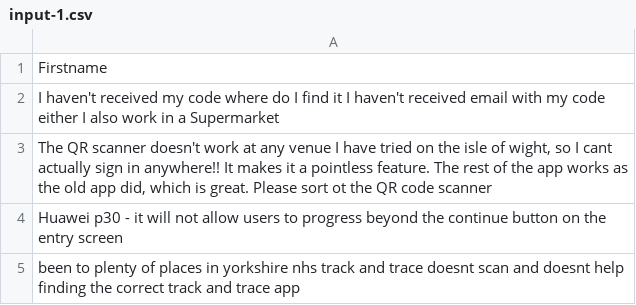
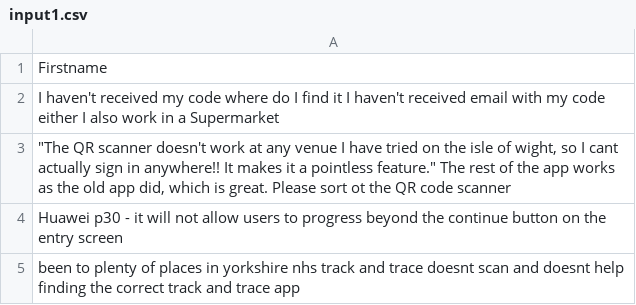
Before and after one commit to deoalade/SentiCompare, a CSV file: input1.csv (was input-1.csv), drawn as a sheet.

```diff
--- a/input-1.csv
+++ b/input1.csv
@@ -2,3 +2,3 @@ Firstname
 I haven't received my code where do I find it I haven't received email with my code either I also work in a Supermarket
-"The QR scanner doesn't work at any venue I have tried on the isle of wight, so I cant actually sign in anywhere!! It makes it a pointless feature. The rest of the app works as the old app did, which is great. Please sort ot the QR code scanner"
+"""The QR scanner doesn't work at any venue I have tried on the isle of wight, so I cant actually sign in anywhere!! It makes it a pointless feature."" The rest of the app works as the old app did, which is great. Please sort ot the QR code scanner"
 Huawei p30 - it will not allow users to progress beyond the continue button on the entry screen
```
Also changed, not shown: outputfile.csv, 4 other files.
